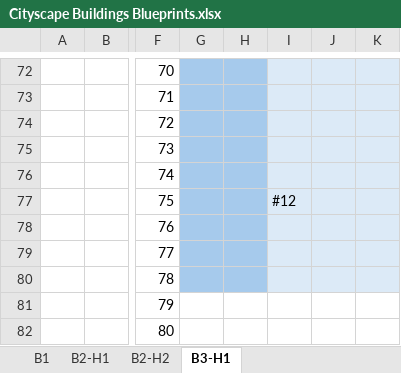
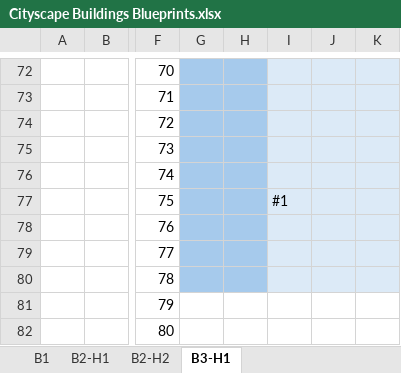
Before and after one commit to aliciawarddev/CSS-Drawings, an Excel workbook: Cityscape Buildings Blueprints.xlsx, sheet B3-H1, drawn as a sheet; only a part is shown, gaps mark what is left out; values as stored, in another font and other column widths than the file's, no borders; the diff covers the shown part only; the diff names each change by its address in the sheet, - before the commit and + after, or states it on an @@ line.

```diff
--- a/Cityscape Buildings Blueprints.xlsx (sheet B3-H1)
+++ b/Cityscape Buildings Blueprints.xlsx (sheet B3-H1)
-I77: #12
+I77: #1
```
Also changed, not shown: 11 edited cells elsewhere in this sheet, 1 other file.
